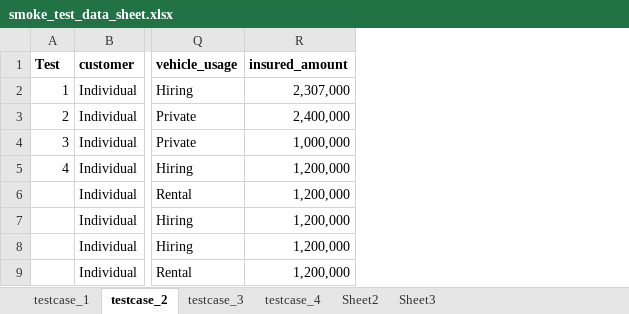
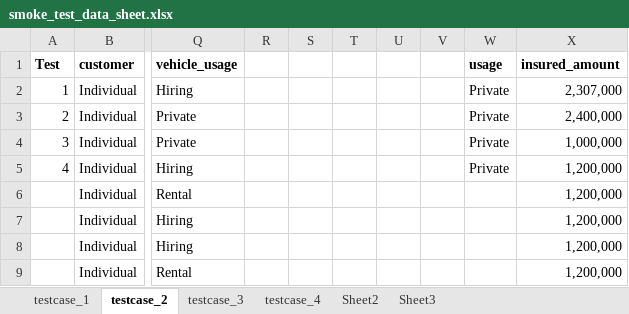
Before and after one commit to arshad3m/emotor55, an Excel workbook: src/main/java/lk/allianz/emotor/resources/smoke_test_data_sheet.xlsx, sheet testcase_2, drawn as a sheet; only a part is shown, gaps mark what is left out; values as stored, in another font and other column widths than the file's, no borders; the diff names each change by its address in the sheet, - before the commit and + after, or states it on an @@ line.

```diff
--- a/src/main/java/lk/allianz/emotor/resources/smoke_test_data_sheet.xlsx (sheet testcase_2)
+++ b/src/main/java/lk/allianz/emotor/resources/smoke_test_data_sheet.xlsx (sheet testcase_2)
+column R, empty
+column S, empty
+column T, empty
+column U, empty
+column V, empty
+column W (usage), rows 2-5: all Private
```
Also changed, not shown: sheet testcase_4, src/main/java/lk/allianz/emotor/resources/test_data_sheet.xlsx, 19 other files.
